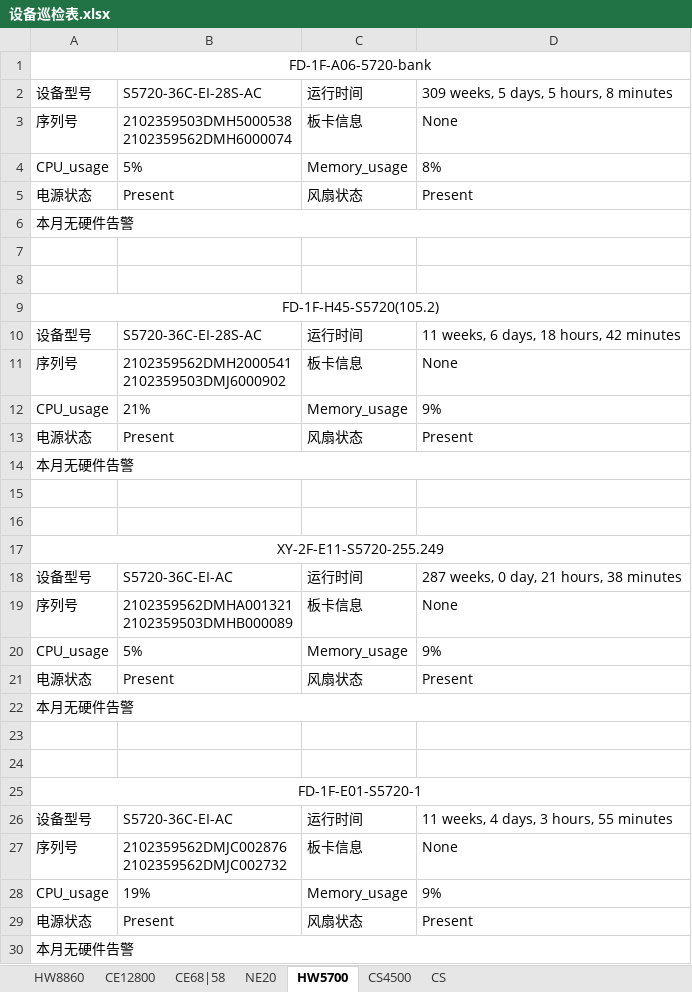
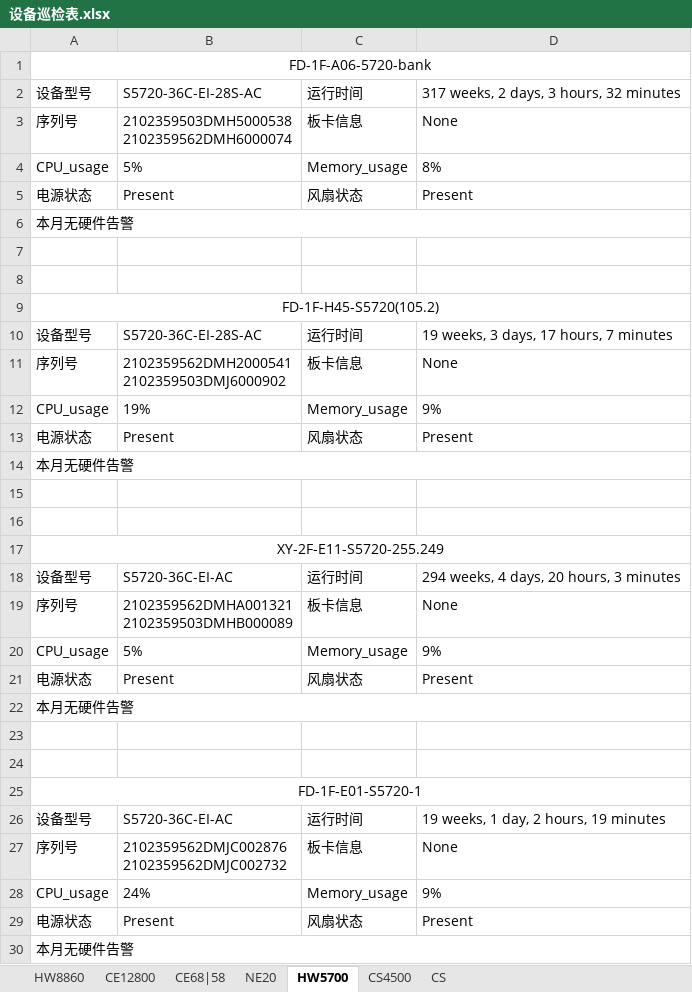
Before and after one commit to CZILYYZ/django_network_automation, an Excel workbook: network_automation_app/device_information/设备巡检/设备巡检表.xlsx, sheet HW5700, drawn as a sheet; values as stored, in another font and other column widths than the file's, no borders; the diff names each change by its address in the sheet, - before the commit and + after, or states it on an @@ line.

```diff
--- a/network_automation_app/device_information/设备巡检/设备巡检表.xlsx (sheet HW5700)
+++ b/network_automation_app/device_information/设备巡检/设备巡检表.xlsx (sheet HW5700)
-D2: 309 weeks, 5 days, 5 hours, 8 minutes
+D2: 317 weeks, 2 days, 3 hours, 32 minutes
-D10: 11 weeks, 6 days, 18 hours, 42 minutes
+D10: 19 weeks, 3 days, 17 hours, 7 minutes
-B12: 21%
+B12: 19%
-D18: 287 weeks, 0 day, 21 hours, 38 minutes
+D18: 294 weeks, 4 days, 20 hours, 3 minutes
-D26: 11 weeks, 4 days, 3 hours, 55 minutes
+D26: 19 weeks, 1 day, 2 hours, 19 minutes
-B28: 19%
+B28: 24%
```
Also changed, not shown: sheet CE68|58, sheet CS, sheet HW8860, sheet CE12800, sheet CS4500, sheet NE20, 37 other files.
